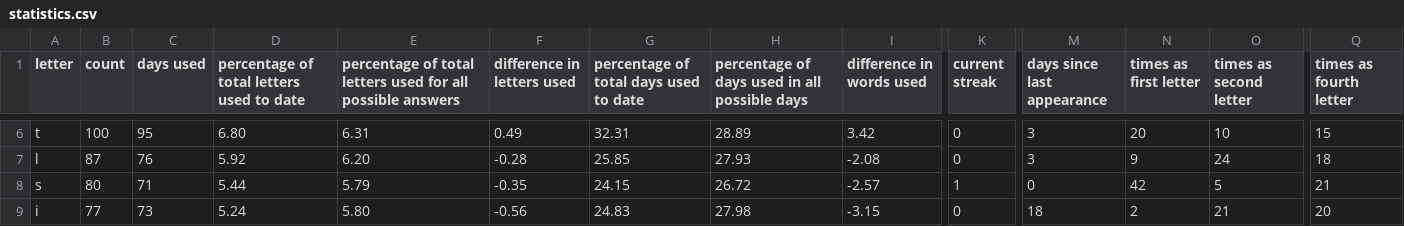
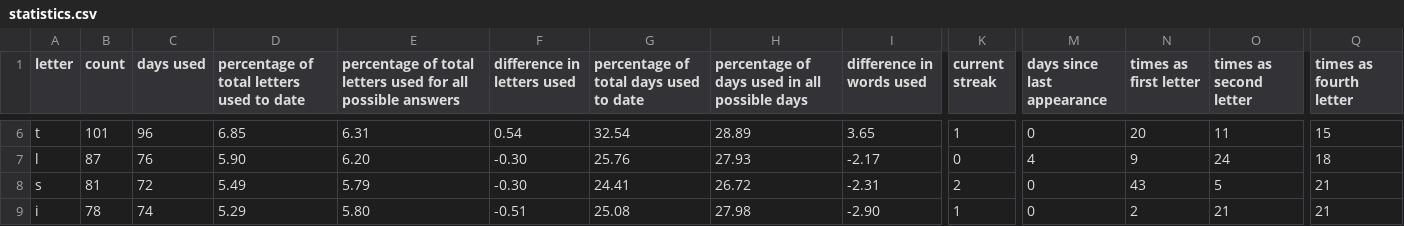
Before and after one commit to eagerterrier/previous-wordle-words, a CSV file: statistics.csv, drawn as a sheet; only a part is shown, gaps mark what is left out; the diff covers the shown part only; the diff names each change by its address in the sheet, - before the commit and + after, or states it on an @@ line.

```diff
--- a/statistics.csv
+++ b/statistics.csv
-B6 (count): 100
+B6 (count): 101
-C6 (days used): 95
+C6 (days used): 96
-D6: 6.80
+D6: 6.85
-F6 (difference in letters used): 0.49
+F6 (difference in letters used): 0.54
-G6: 32.31
+G6: 32.54
-I6 (difference in words used): 3.42
+I6 (difference in words used): 3.65
-K6 (current streak): 0
+K6 (current streak): 1
-M6 (days since last appearance): 3
+M6 (days since last appearance): 0
-O6 (times as second letter): 10
+O6 (times as second letter): 11
-D7: 5.92
+D7: 5.90
-F7 (difference in letters used): -0.28
+F7 (difference in letters used): -0.30
-G7: 25.85
+G7: 25.76
-I7 (difference in words used): -2.08
+I7 (difference in words used): -2.17
-M7 (days since last appearance): 3
+M7 (days since last appearance): 4
-B8 (count): 80
+B8 (count): 81
-C8 (days used): 71
+C8 (days used): 72
-D8: 5.44
+D8: 5.49
-F8 (difference in letters used): -0.35
+F8 (difference in letters used): -0.30
-G8: 24.15
+G8: 24.41
-I8 (difference in words used): -2.57
+I8 (difference in words used): -2.31
-K8 (current streak): 1
+K8 (current streak): 2
-N8 (times as first letter): 42
+N8 (times as first letter): 43
-B9 (count): 77
+B9 (count): 78
-C9 (days used): 73
+C9 (days used): 74
-D9: 5.24
+D9: 5.29
-F9 (difference in letters used): -0.56
+F9 (difference in letters used): -0.51
-G9: 24.83
+G9: 25.08
-I9 (difference in words used): -3.15
+I9 (difference in words used): -2.90
-K9 (current streak): 0
+K9 (current streak): 1
-M9 (days since last appearance): 18
+M9 (days since last appearance): 0
-Q9 (times as fourth letter): 20
+Q9 (times as fourth letter): 21
```
Also changed, not shown: 103 edited cells elsewhere in this file, racingchart.csv, 2 other files.
